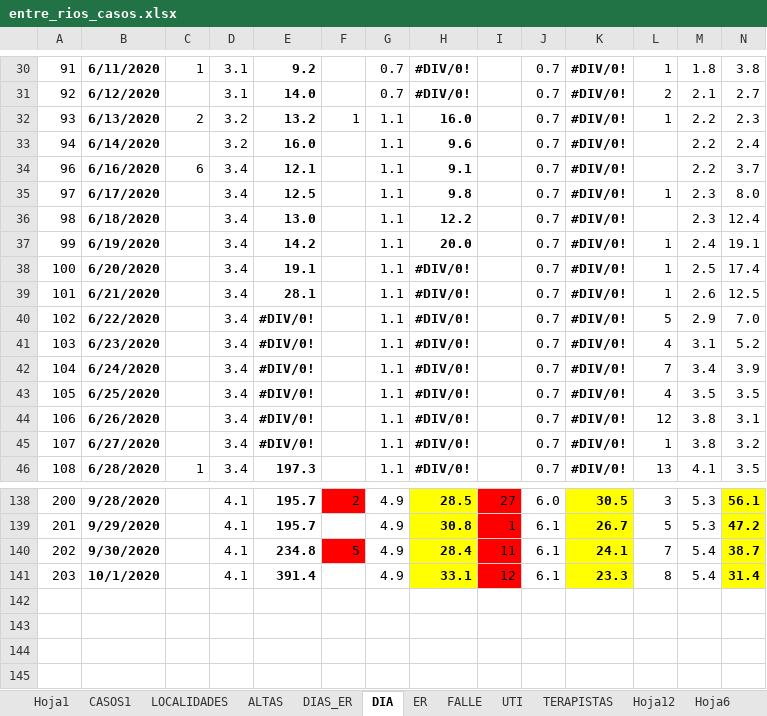
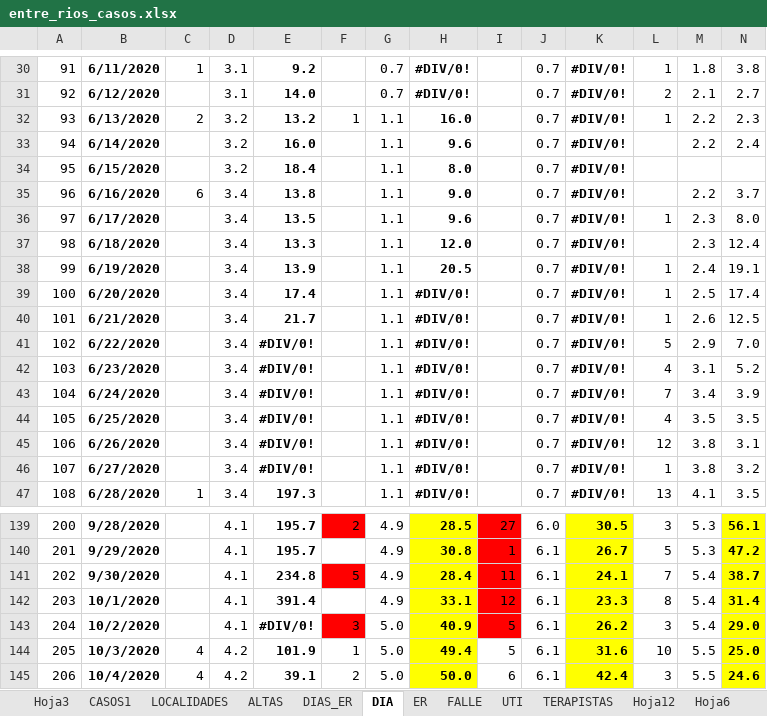
Before and after one commit to GIBD/covid, an Excel workbook: data/entre_rios_casos.xlsx, sheet DIA, drawn as a sheet; only a part is shown, gaps mark what is left out; values as stored, in another font and other column widths than the file's, no borders; addresses are those after the commit; rows hold the shown columns only; the diff names each change by its address in the sheet, - before the commit and + after, or states it on an @@ line.

```diff
--- a/data/entre_rios_casos.xlsx (sheet DIA)
+++ b/data/entre_rios_casos.xlsx (sheet DIA)
+sheet tab: Hoja3
+row 34: 95 | 6/15/2020 |  | 3.2 | 18.4 |  | 1.1 | 8.0 |  | 0.7 | #DIV/0!
-E35: 12.1
+E35: 13.8
-H35: 9.1
+H35: 9.0
-E36: 12.5
+E36: 13.5
-H36: 9.8
+H36: 9.6
-E37: 13.0
+E37: 13.3
-H37: 12.2
+H37: 12.0
-E38: 14.2
+E38: 13.9
-H38: 20.0
+H38: 20.5
-E39: 19.1
+E39: 17.4
-E40: 28.1
+E40: 21.7
+row 143: 204 | 10/2/2020 |  | 4.1 | #DIV/0! | 3 | 5.0 | 40.9 | 5 | 6.1 | 26.2 | 3 | 5.4 | 29.0
+row 144: 205 | 10/3/2020 | 4 | 4.2 | 101.9 | 1 | 5.0 | 49.4 | 5 | 6.1 | 31.6 | 10 | 5.5 | 25.0
+row 145: 206 | 10/4/2020 | 4 | 4.2 | 39.1 | 2 | 5.0 | 50.0 | 6 | 6.1 | 42.4 | 3 | 5.5 | 24.6
```
Also changed, not shown: sheet CASOS1, sheet ER, sheet DIAS_ER, sheet ALTAS, sheet FALLE, sheet LOCALIDADES, other sheet tabs, formulas that keep their value, hidden cells, data/argentina.xlsx, 4 other files.
